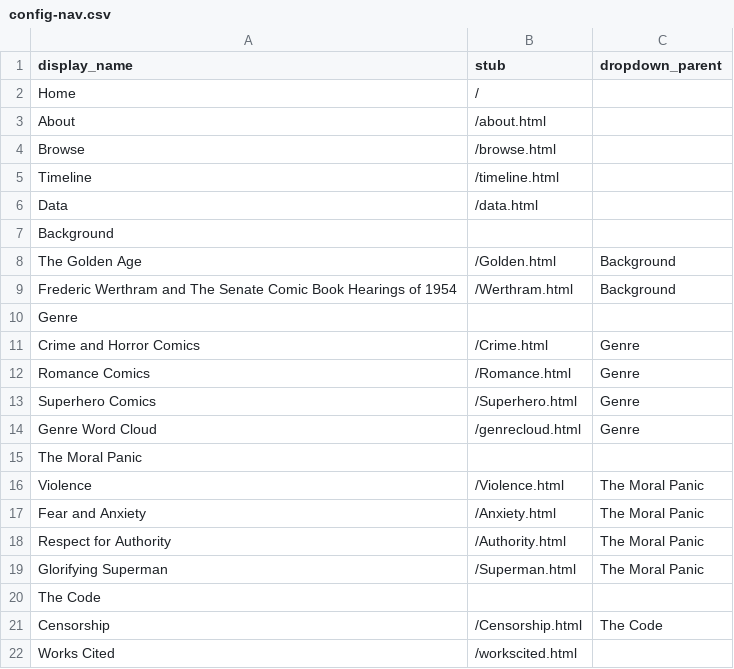
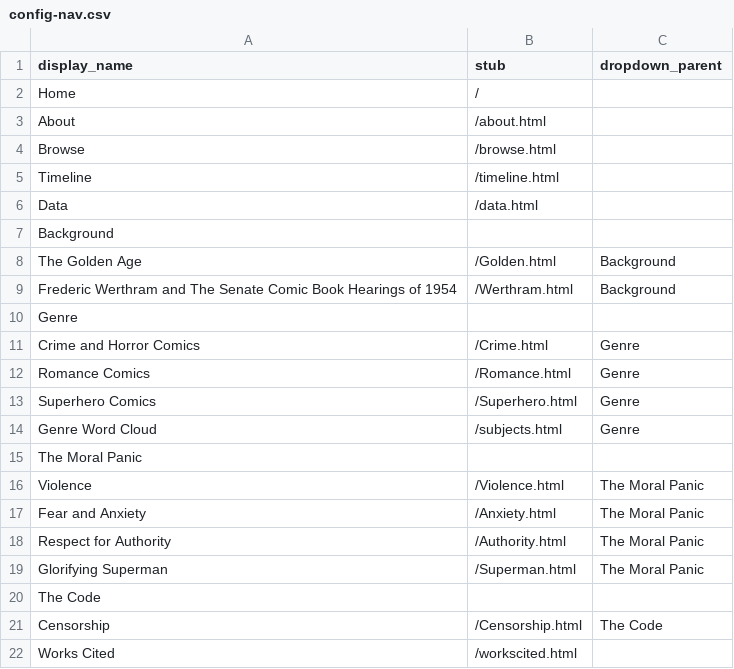
Before and after one commit to AMakonnen/fall25cbpc, a CSV file: _data/config-nav.csv, drawn as a sheet.

Commit message:
Update config-nav.csv

```diff
--- a/_data/config-nav.csv
+++ b/_data/config-nav.csv
@@ -13,3 +13,3 @@ Romance Comics,/Romance.html,Genre
 Superhero Comics,/Superhero.html,Genre
-Genre Word Cloud,/genrecloud.html,Genre
+Genre Word Cloud,/subjects.html,Genre
 The Moral Panic,,
```
